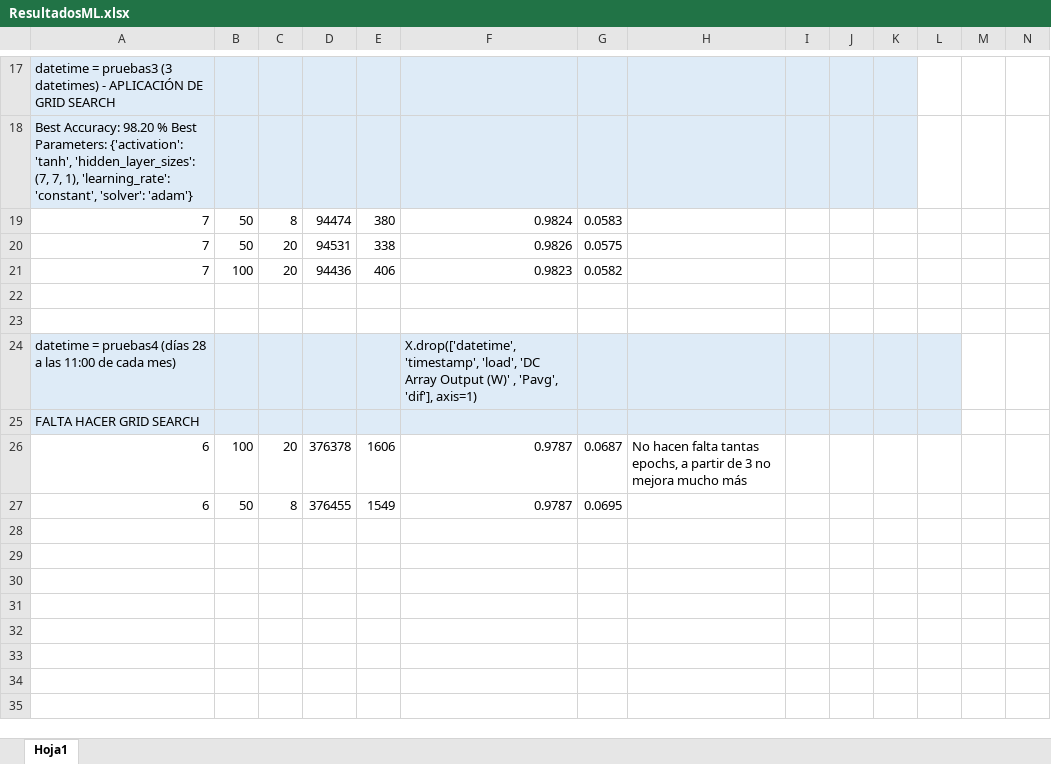
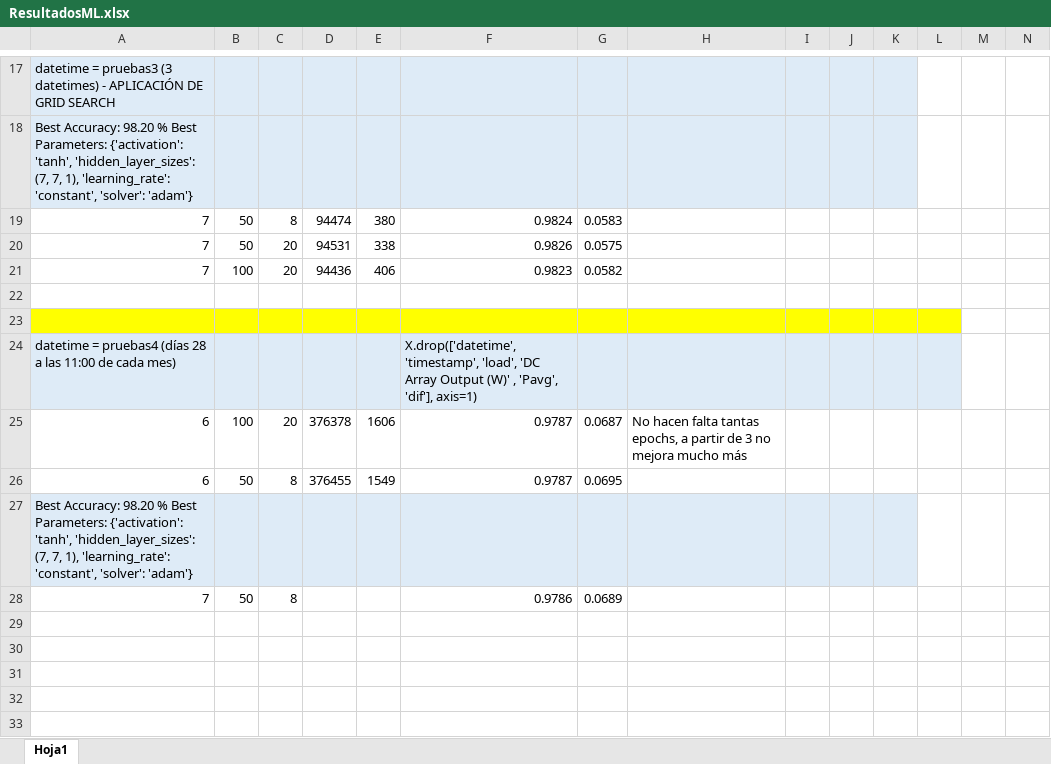
Before and after one commit to PaulaBartolomeMora/TFM, an Excel workbook: den2ne/ResultadosML.xlsx, sheet Hoja1, drawn as a sheet; only a part is shown, gaps mark what is left out; the shorter side is filled out with more unchanged rows; values as stored, in another font and other column widths than the file's, no borders; charts and pictures not drawn; removed rows and columns are numbered as before the commit, all else as after; the diff covers the shown part only; the diff names each change by its address in the sheet, - before the commit and + after, or states it on an @@ line.

```diff
--- a/den2ne/ResultadosML.xlsx (sheet Hoja1)
+++ b/den2ne/ResultadosML.xlsx (sheet Hoja1)
-A23:L23 fill: none
+A23:L23 fill: #FFFF00
-row 25: FALTA HACER GRID SEARCH
+row 27: Best Accuracy: 98.20 % Best Parameters: {'activation': 'tanh', 'hidden_layer_sizes': (7, 7, 1), 'learning_rate': 'constant', 'solver': 'adam'}
+row 28: 7 | 50 | 8 |  |  | 0.9786 | 0.0689
+row 29: (empty)
+row 30: (empty)
+row 31: (empty)
+row 32: (empty)
+row 33: (empty)
```
Also changed, not shown: 9 added rows, 6 removed rows, 3 moved rows, 6 edited cells and merged cells elsewhere in this sheet, charts or pictures, 3 other files.
